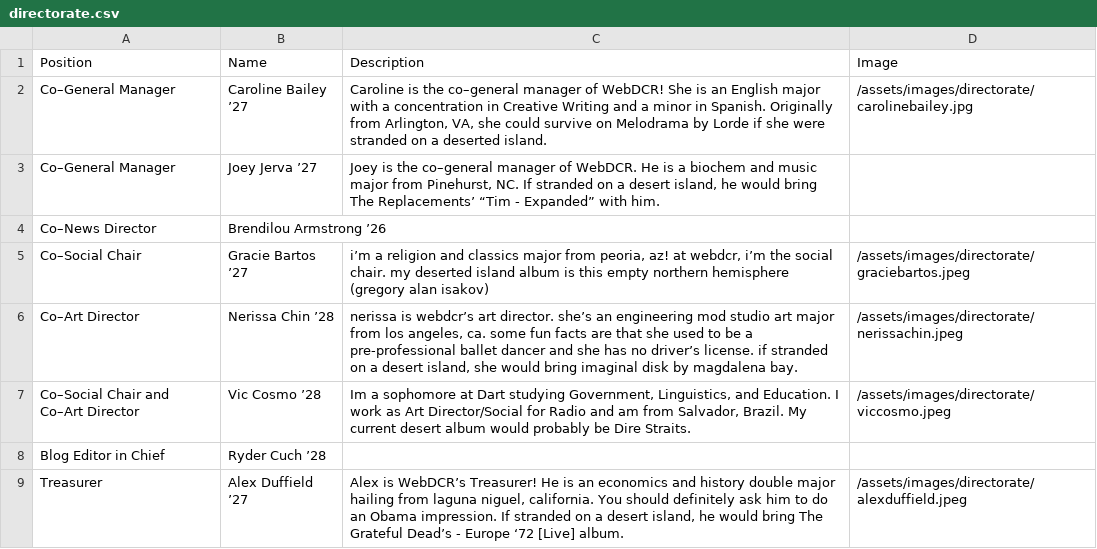
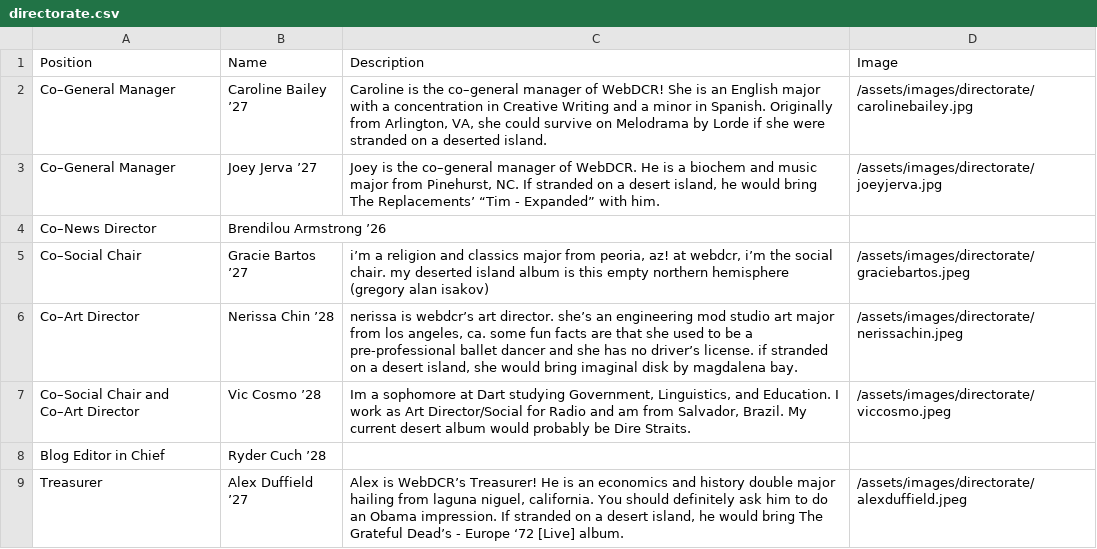
Before and after one commit to webdcr/webdcr.github.io, a CSV file: _data/directorate.csv, drawn as a sheet; only a part is shown.

```diff
--- a/_data/directorate.csv
+++ b/_data/directorate.csv
@@ -2,3 +2,3 @@ Position,Name,Description,Image
 Co–General Manager,Caroline Bailey ’27,"Caroline is the co–general manager of WebDCR! She is an English major with a concentration in Creative Writing and a minor in Spanish. Originally from Arlington, VA, she could survive on Melodrama by Lorde if she were stranded on a deserted island. ",/assets/images/directorate/carolinebailey.jpg
-Co–General Manager,Joey Jerva ’27,"Joey is the co–general manager of WebDCR. He is a biochem and music major from Pinehurst, NC. If stranded on a desert island, he would bring The Replacements’ “Tim - Expanded” with him. ",
+Co–General Manager,Joey Jerva ’27,"Joey is the co–general manager of WebDCR. He is a biochem and music major from Pinehurst, NC. If stranded on a desert island, he would bring The Replacements’ “Tim - Expanded” with him. ",/assets/images/directorate/joeyjerva.jpg
 Co–News Director,Brendilou Armstrong ’26,,
```
Also changed, not shown: 2 other files.
